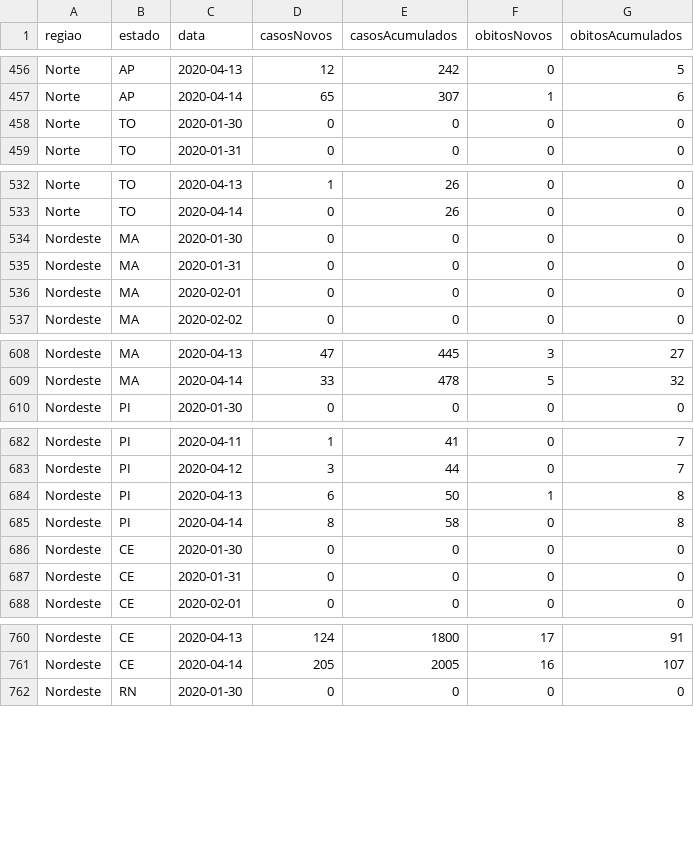
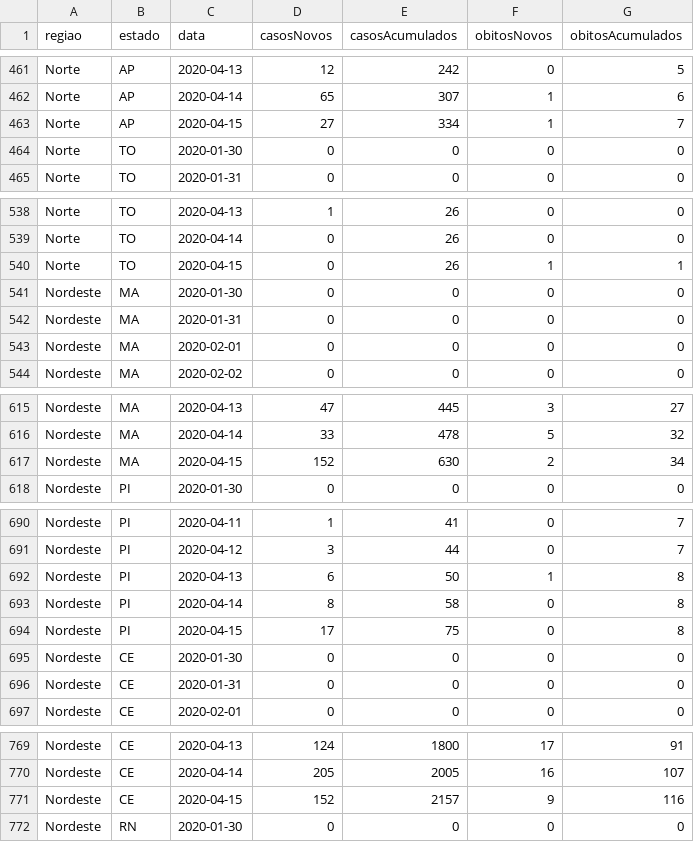
Before and after one commit to canaldjobix/coronavirus-brasil, a CSV file: corona-brasil-acumulados.csv, drawn as a sheet; only a part is shown, gaps mark what is left out; the diff covers the shown part only.

```diff
--- a/corona-brasil-acumulados.csv
+++ b/corona-brasil-acumulados.csv
@@ -457,2 +462,3 @@ Norte;AP;2020-04-13;12;242;0;5
 Norte;AP;2020-04-14;65;307;1;6
+Norte;AP;2020-04-15;27;334;1;7
 Norte;TO;2020-01-30;0;0;0;0
@@ -533,2 +539,3 @@ Norte;TO;2020-04-13;1;26;0;0
 Norte;TO;2020-04-14;0;26;0;0
+Norte;TO;2020-04-15;0;26;1;1
 Nordeste;MA;2020-01-30;0;0;0;0
@@ -609,2 +616,3 @@ Nordeste;MA;2020-04-13;47;445;3;27
 Nordeste;MA;2020-04-14;33;478;5;32
+Nordeste;MA;2020-04-15;152;630;2;34
 Nordeste;PI;2020-01-30;0;0;0;0
@@ -685,2 +693,3 @@ Nordeste;PI;2020-04-13;6;50;1;8
 Nordeste;PI;2020-04-14;8;58;0;8
+Nordeste;PI;2020-04-15;17;75;0;8
 Nordeste;CE;2020-01-30;0;0;0;0
@@ -761,2 +770,3 @@ Nordeste;CE;2020-04-13;124;1800;17;91
 Nordeste;CE;2020-04-14;205;2005;16;107
+Nordeste;CE;2020-04-15;152;2157;9;116
 Nordeste;RN;2020-01-30;0;0;0;0
```
Also changed, not shown: 22 added rows elsewhere in this file.
